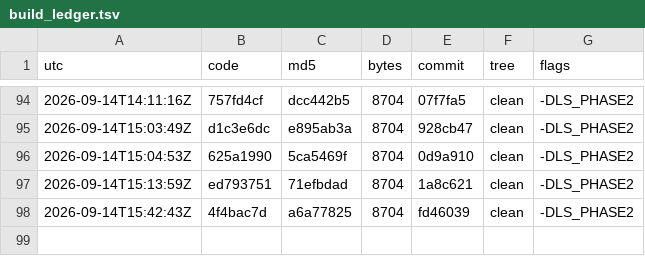
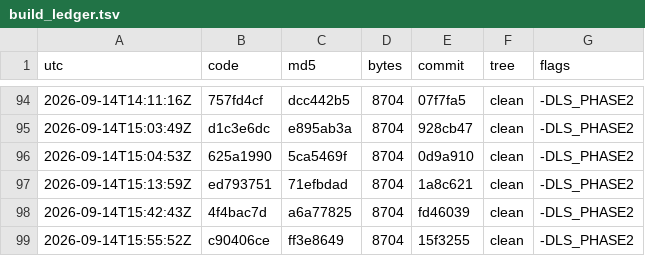
Before and after one commit to Mike1978uk/win95-intel-inboard-386pc, a TSV file: drivers/imation_ls120_mpd/build_ledger.tsv, drawn as a sheet; only a part is shown, gaps mark what is left out; the diff names each change by its address in the sheet, - before the commit and + after, or states it on an @@ line.

```diff
--- a/drivers/imation_ls120_mpd/build_ledger.tsv
+++ b/drivers/imation_ls120_mpd/build_ledger.tsv
+row 99: 2026-09-14T15:55:52Z | c90406ce | ff3e8649 | 8704 | 15f3255 | clean | -DLS_PHASE2
```
